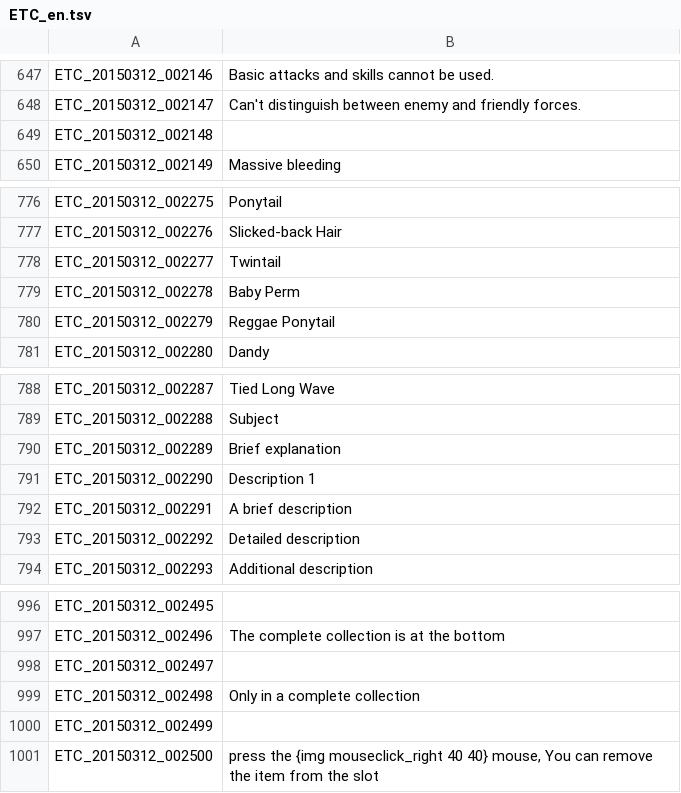
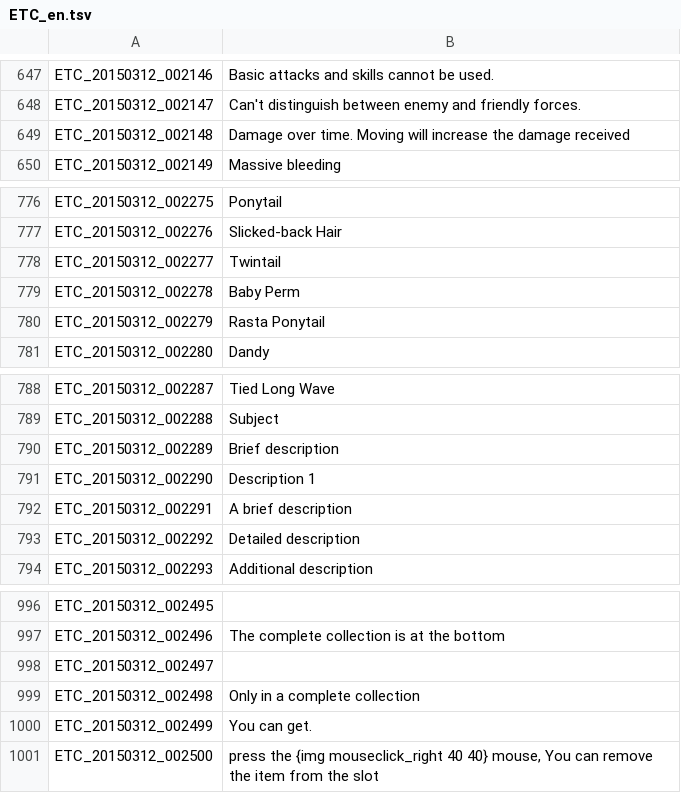
Before and after one commit to Treeofsavior/EnglishTranslation, a TSV file: ETC_en.tsv, drawn as a sheet; only a part is shown, gaps mark what is left out; the diff covers the shown part only.

```diff
--- a/ETC_en.tsv
+++ b/ETC_en.tsv
@@ -648,3 +648,3 @@ ETC_20150312_002146	Basic attacks and skills cannot be used.
 ETC_20150312_002147	Can't distinguish between enemy and friendly forces.
-ETC_20150312_002148	
+ETC_20150312_002148	Damage over time. Moving will increase the damage received
 ETC_20150312_002149	Massive bleeding
@@ -779,3 +779,3 @@ ETC_20150312_002277	Twintail
 ETC_20150312_002278	Baby Perm
-ETC_20150312_002279	Reggae Ponytail
+ETC_20150312_002279	Rasta Ponytail
 ETC_20150312_002280	Dandy
@@ -789,3 +789,3 @@ ETC_20150312_002287	Tied Long Wave
 ETC_20150312_002288	Subject
-ETC_20150312_002289	Brief explanation
+ETC_20150312_002289	Brief description
 ETC_20150312_002290	Description 1
@@ -999,3 +999,3 @@ ETC_20150312_002497
 ETC_20150312_002498	Only in a complete collection
-ETC_20150312_002499	
+ETC_20150312_002499	You can get.
 ETC_20150312_002500	press the {img mouseclick_right 40 40} mouse, You can remove the item from the slot
```
Also changed, not shown: 24 edited cells elsewhere in this file.
